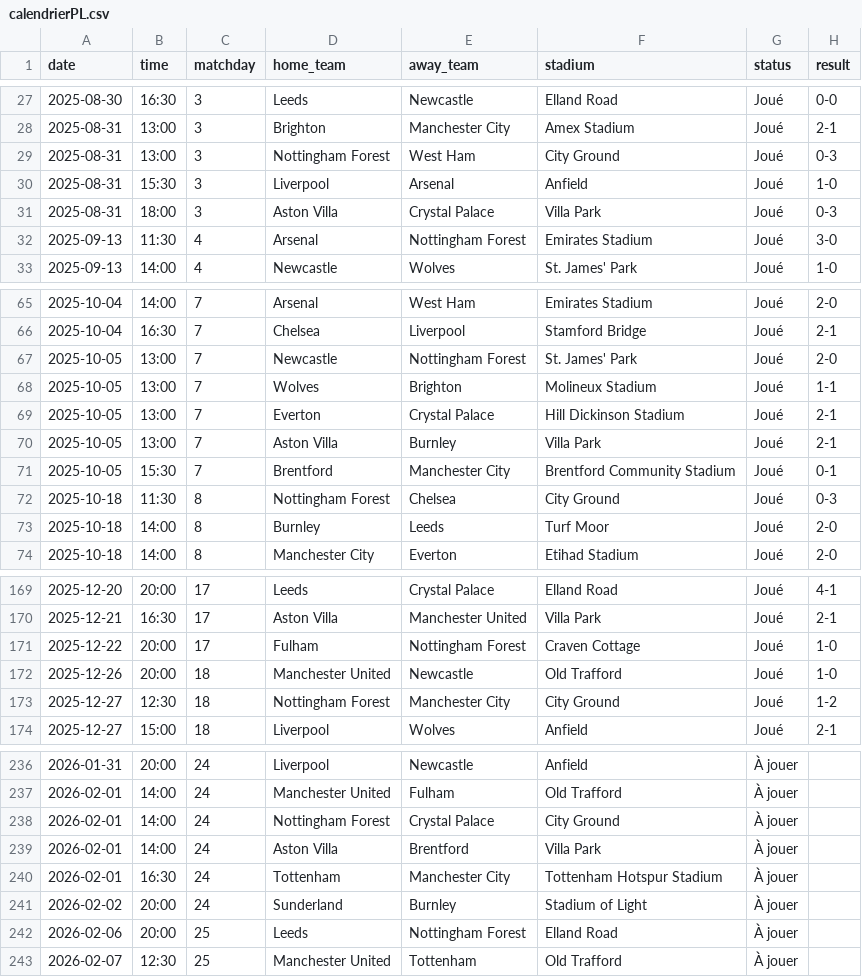
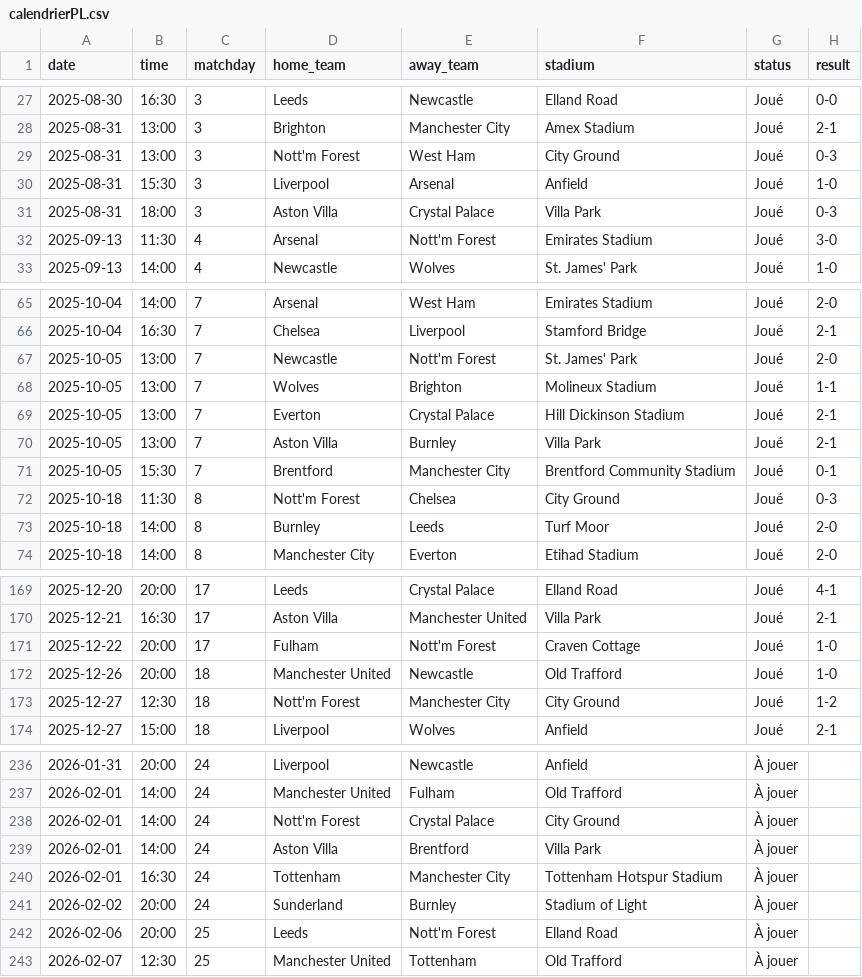
Before and after one commit to ldesloges/Ligue_1, a CSV file: data/calendrierPL.csv, drawn as a sheet; only a part is shown, gaps mark what is left out; the diff covers the shown part only.

Commit message:
Mise à jour simulation Ligue 1

```diff
--- a/data/calendrierPL.csv
+++ b/data/calendrierPL.csv
@@ -28,6 +28,6 @@ date,time,matchday,home_team,away_team,stadium,status,result
 2025-08-31,13:00,3,Brighton,Manchester City,Amex Stadium,Joué,2-1
-2025-08-31,13:00,3,Nottingham Forest,West Ham,City Ground,Joué,0-3
+2025-08-31,13:00,3,Nott'm Forest,West Ham,City Ground,Joué,0-3
 2025-08-31,15:30,3,Liverpool,Arsenal,Anfield,Joué,1-0
 2025-08-31,18:00,3,Aston Villa,Crystal Palace,Villa Park,Joué,0-3
-2025-09-13,11:30,4,Arsenal,Nottingham Forest,Emirates Stadium,Joué,3-0
+2025-09-13,11:30,4,Arsenal,Nott'm Forest,Emirates Stadium,Joué,3-0
 2025-09-13,14:00,4,Newcastle,Wolves,St. James' Park,Joué,1-0
@@ -66,3 +66,3 @@ date,time,matchday,home_team,away_team,stadium,status,result
 2025-10-04,16:30,7,Chelsea,Liverpool,Stamford Bridge,Joué,2-1
-2025-10-05,13:00,7,Newcastle,Nottingham Forest,St. James' Park,Joué,2-0
+2025-10-05,13:00,7,Newcastle,Nott'm Forest,St. James' Park,Joué,2-0
 2025-10-05,13:00,7,Wolves,Brighton,Molineux Stadium,Joué,1-1
@@ -71,3 +71,3 @@ date,time,matchday,home_team,away_team,stadium,status,result
 2025-10-05,15:30,7,Brentford,Manchester City,Brentford Community Stadium,Joué,0-1
-2025-10-18,11:30,8,Nottingham Forest,Chelsea,City Ground,Joué,0-3
+2025-10-18,11:30,8,Nott'm Forest,Chelsea,City Ground,Joué,0-3
 2025-10-18,14:00,8,Burnley,Leeds,Turf Moor,Joué,2-0
@@ -170,5 +170,5 @@ date,time,matchday,home_team,away_team,stadium,status,result
 2025-12-21,16:30,17,Aston Villa,Manchester United,Villa Park,Joué,2-1
-2025-12-22,20:00,17,Fulham,Nottingham Forest,Craven Cottage,Joué,1-0
+2025-12-22,20:00,17,Fulham,Nott'm Forest,Craven Cottage,Joué,1-0
 2025-12-26,20:00,18,Manchester United,Newcastle,Old Trafford,Joué,1-0
-2025-12-27,12:30,18,Nottingham Forest,Manchester City,City Ground,Joué,1-2
+2025-12-27,12:30,18,Nott'm Forest,Manchester City,City Ground,Joué,1-2
 2025-12-27,15:00,18,Liverpool,Wolves,Anfield,Joué,2-1
@@ -237,3 +237,3 @@ date,time,matchday,home_team,away_team,stadium,status,result
 2026-02-01,14:00,24,Manchester United,Fulham,Old Trafford,À jouer,
-2026-02-01,14:00,24,Nottingham Forest,Crystal Palace,City Ground,À jouer,
+2026-02-01,14:00,24,Nott'm Forest,Crystal Palace,City Ground,À jouer,
 2026-02-01,14:00,24,Aston Villa,Brentford,Villa Park,À jouer,
@@ -241,3 +241,3 @@ date,time,matchday,home_team,away_team,stadium,status,result
 2026-02-02,20:00,24,Sunderland,Burnley,Stadium of Light,À jouer,
-2026-02-06,20:00,25,Leeds,Nottingham Forest,Elland Road,À jouer,
+2026-02-06,20:00,25,Leeds,Nott'm Forest,Elland Road,À jouer,
 2026-02-07,12:30,25,Manchester United,Tottenham,Old Trafford,À jouer,
```
Also changed, not shown: 30 edited cells elsewhere in this file.
